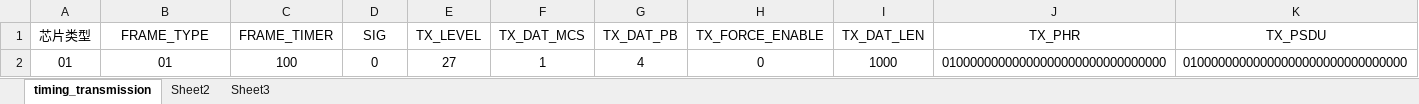
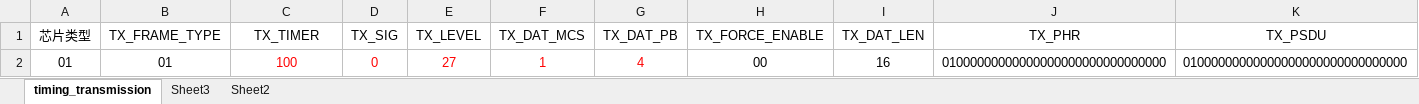
Before and after one commit to naumy-code/python_project, an Excel workbook: spec/QMD_ENUM_DAT.xlsx, sheet timing_transmission, drawn as a sheet; values as stored, in another font and other column widths than the file's, no borders; the diff names each change by its address in the sheet, - before the commit and + after, or states it on an @@ line.

```diff
--- a/spec/QMD_ENUM_DAT.xlsx (sheet timing_transmission)
+++ b/spec/QMD_ENUM_DAT.xlsx (sheet timing_transmission)
@@ sheet tab order changed: timing_transmission | Sheet3 | Sheet2 @@
-B1: FRAME_TYPE
+B1: TX_FRAME_TYPE
-C1: FRAME_TIMER
+C1: TX_TIMER
-D1: SIG
+D1: TX_SIG
-C2:G2 text colour: black
+C2:G2 text colour: #FF0000
-H2 (TX_FORCE_ENABLE): 0
+H2 (TX_FORCE_ENABLE): 00
-I2 (TX_DAT_LEN): 1000
+I2 (TX_DAT_LEN): 16
```
Also changed, not shown: sheet Sheet3, spec/MGMT_PIB.xlsx, spec/QMD_ENUM.xlsx, 11 other files.
